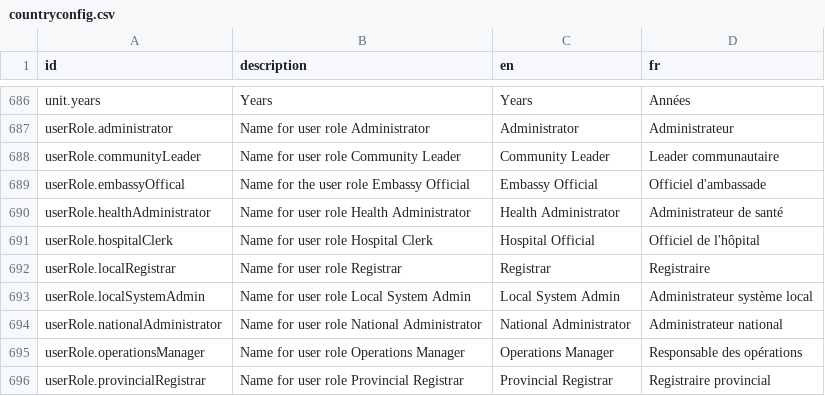
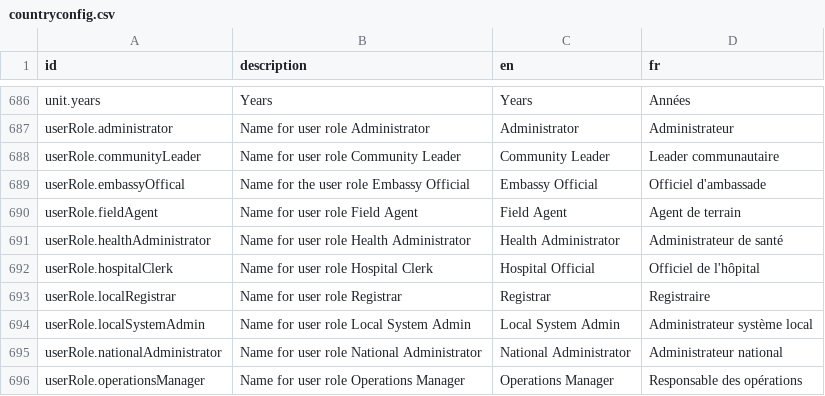
Before and after one commit to opencrvs/opencrvs-core, a CSV file: packages/testland/src/translations/countryconfig.csv, drawn as a sheet; only a part is shown, gaps mark what is left out; the shorter side is filled out with more unchanged rows.

```diff
--- a/packages/testland/src/translations/countryconfig.csv
+++ b/packages/testland/src/translations/countryconfig.csv
@@ -689,2 +689,3 @@ userRole.communityLeader,Name for user role Community Leader,Community Leader,Le
 userRole.embassyOffical,Name for the user role Embassy Official,Embassy Official,Officiel d'ambassade
+userRole.fieldAgent,Name for user role Field Agent,Field Agent,Agent de terrain
 userRole.healthAdministrator,Name for user role Health Administrator,Health Administrator,Administrateur de santé
```
Also changed, not shown: packages/testland/src/translations/client.csv, 2 other files.
